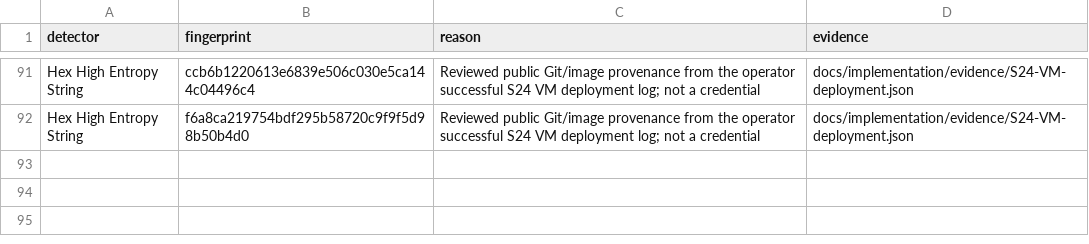
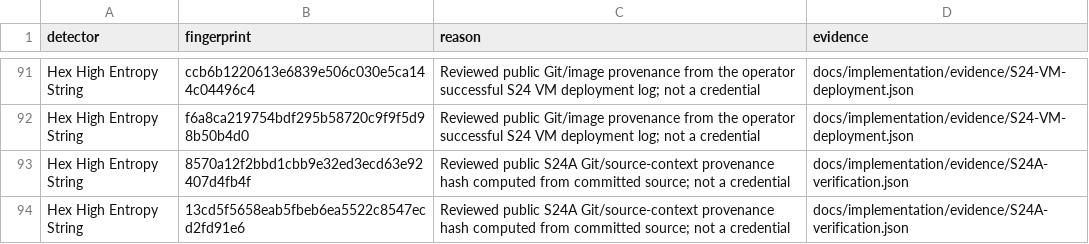
Before and after one commit to vtsakan/accounting_platform, a CSV file: docs/security/secret_scan_allowlist.csv, drawn as a sheet; only a part is shown, gaps mark what is left out; the diff names each change by its address in the sheet, - before the commit and + after, or states it on an @@ line.

```diff
--- a/docs/security/secret_scan_allowlist.csv
+++ b/docs/security/secret_scan_allowlist.csv
+row 93: Hex High Entropy String | 8570a12f2bbd1cbb9e32ed3ecd63e92407d4fb4f | Reviewed public S24A Git/source-context provenance hash computed from committed source; not a credential | docs/implementation/evidence/S24A-verification.json
+row 94: Hex High Entropy String | 13cd5f5658eab5fbeb6ea5522c8547ecd2fd91e6 | Reviewed public S24A Git/source-context provenance hash computed from committed source; not a credential | docs/implementation/evidence/S24A-verification.json
```
Also changed, not shown: docs/implementation/steps.csv, 1 other file.
